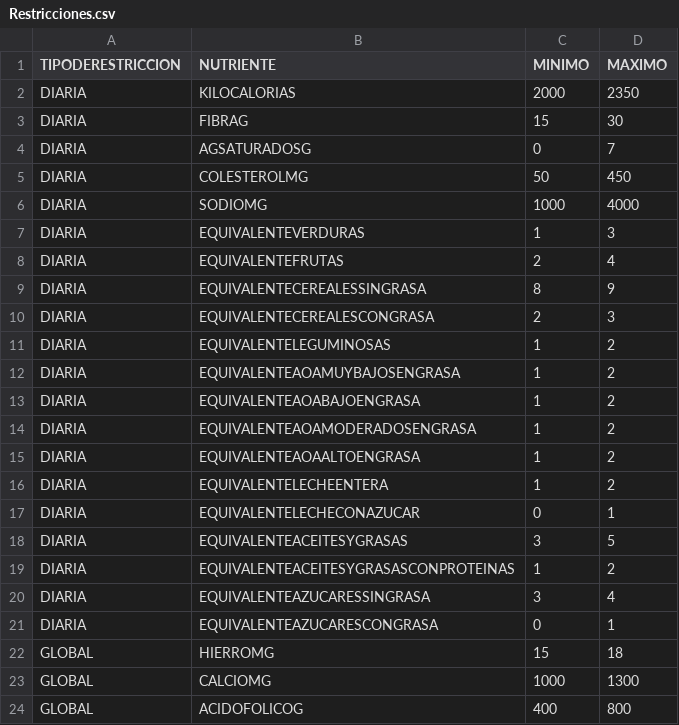
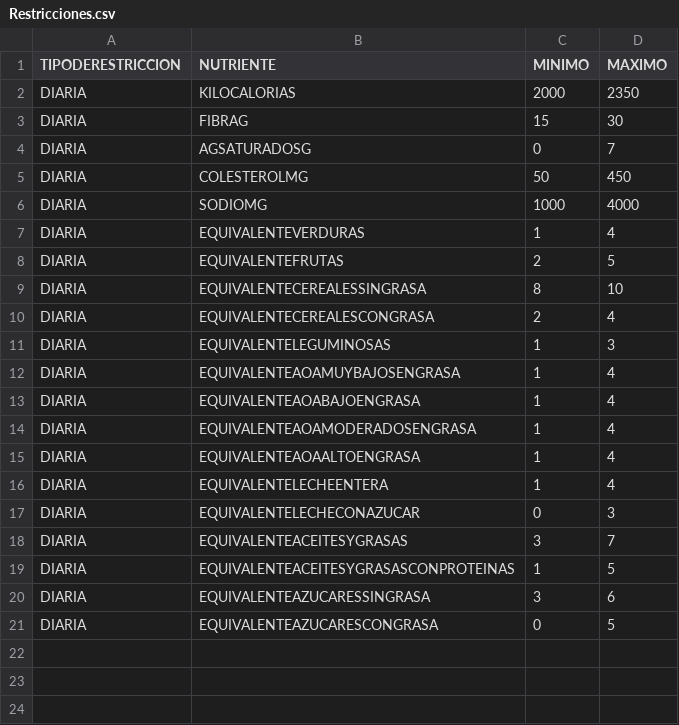
Before and after one commit to joelchaconcastillo/MPP_CIANNA, a CSV file: produccion/entradas/Restricciones.csv, drawn as a sheet; the diff names each change by its address in the sheet, - before the commit and + after, or states it on an @@ line.

```diff
--- a/produccion/entradas/Restricciones.csv
+++ b/produccion/entradas/Restricciones.csv
-D7 (MAXIMO): 3
+D7 (MAXIMO): 4
-D8 (MAXIMO): 4
+D8 (MAXIMO): 5
-D9 (MAXIMO): 9
+D9 (MAXIMO): 10
-D10 (MAXIMO): 3
+D10 (MAXIMO): 4
-D11 (MAXIMO): 2
+D11 (MAXIMO): 3
-D12:D16 (MAXIMO): 2
+D12:D16 (MAXIMO): 4
-D17 (MAXIMO): 1
+D17 (MAXIMO): 3
-D18 (MAXIMO): 5
+D18 (MAXIMO): 7
-D19 (MAXIMO): 2
+D19 (MAXIMO): 5
-D20 (MAXIMO): 4
+D20 (MAXIMO): 6
-D21 (MAXIMO): 1
+D21 (MAXIMO): 5
-row 22: GLOBAL | HIERROMG | 15 | 18
-row 23: GLOBAL | CALCIOMG | 1000 | 1300
-row 24: GLOBAL | ACIDOFOLICOG | 400 | 800
```
Also changed, not shown: 7 other files.
